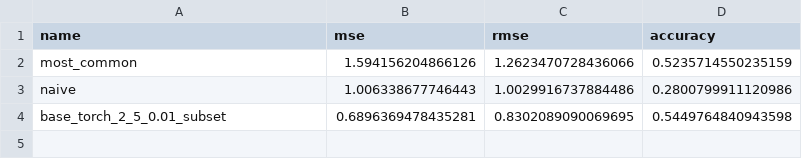
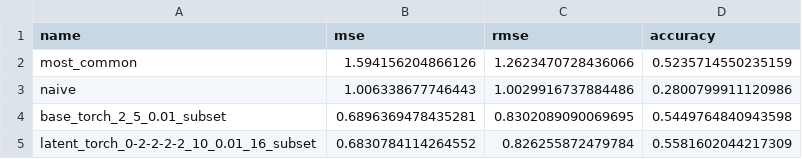
Before and after one commit to edunmire/CSE158-Assignment-2, a CSV file: test_results.csv, drawn as a sheet.

Commit message:
training latent models

```diff
--- a/test_results.csv
+++ b/test_results.csv
@@ -4 +4,2 @@ naive,1.006338677746443,1.0029916737884486,0.2800799911120986
 base_torch_2_5_0.01_subset,0.6896369478435281,0.8302089090069695,0.5449764840943598
+latent_torch_0-2-2-2-2_10_0.01_16_subset,0.6830784114264552,0.826255872479784,0.5581602044217309
```
Also changed, not shown: 5 other files.
